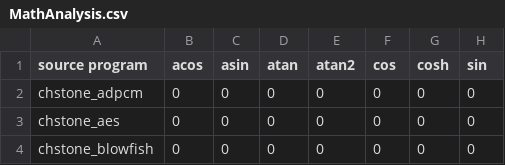
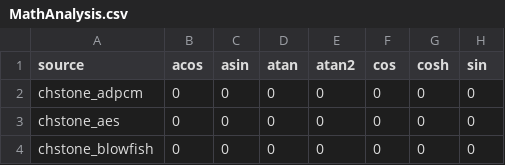
Before and after one commit to tiagolascasas/HLS-Projects, a CSV file: Data/MathAnalysis.csv, drawn as a sheet; only a part is shown; the diff names each change by its address in the sheet, - before the commit and + after, or states it on an @@ line.

Commit message:
DFG instrumentation edges + better filtered report for MathAnalysis

```diff
--- a/Data/MathAnalysis.csv
+++ b/Data/MathAnalysis.csv
-A1: source program
+A1: source
```
Also changed, not shown: Data/MathAnalysisFiltered.csv, 4 other files.
